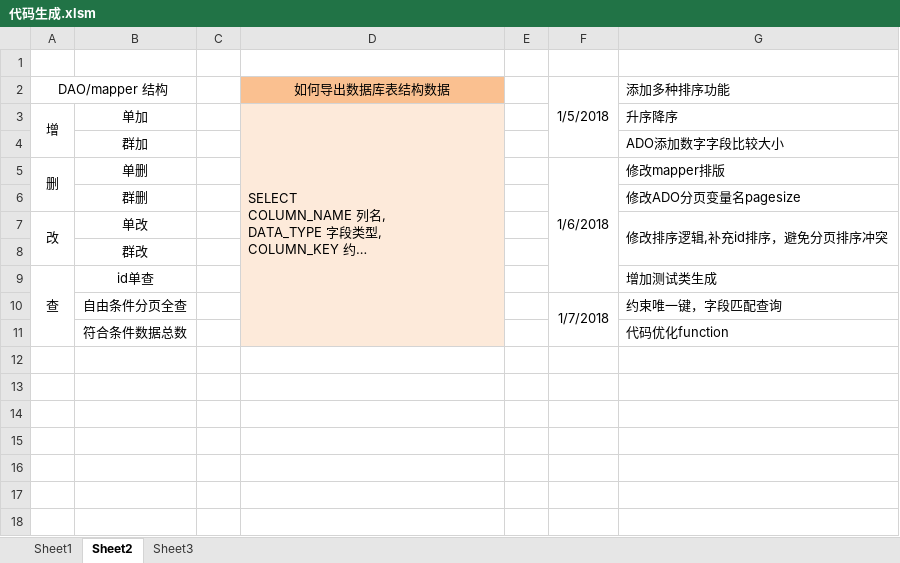
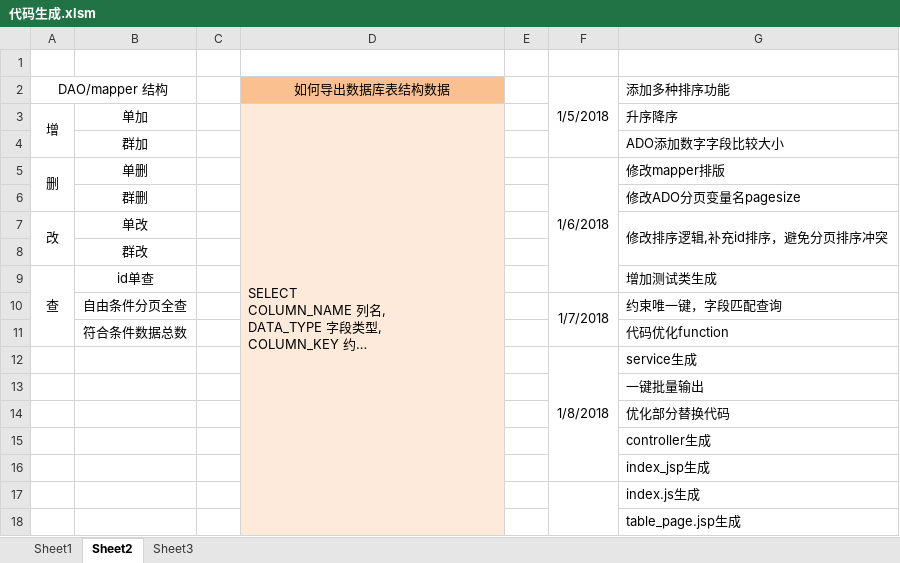
Before and after one commit to squirrelyao/gitskill, an Excel workbook: 代码生成.xlsm, sheet Sheet2, drawn as a sheet; long unchanged cells end in …; values as stored, in another font and other column widths than the file's, no borders; the diff names each change by its address in the sheet, - before the commit and + after, or states it on an @@ line.

```diff
--- a/代码生成.xlsm (sheet Sheet2)
+++ b/代码生成.xlsm (sheet Sheet2)
+row 12:  |  |  |  |  | 1/8/2018 | service生成
+row 13:  |  |  |  |  |  | 一键批量输出
+row 14:  |  |  |  |  |  | 优化部分替换代码
+row 15:  |  |  |  |  |  | controller生成
+row 16:  |  |  |  |  |  | index_jsp生成
+row 17:  |  |  |  |  |  | index.js生成
+row 18:  |  |  |  |  |  | table_page.jsp生成
```
Also changed, not shown: sheet Sheet3, sheet Sheet1, charts or pictures, 33 other files.
